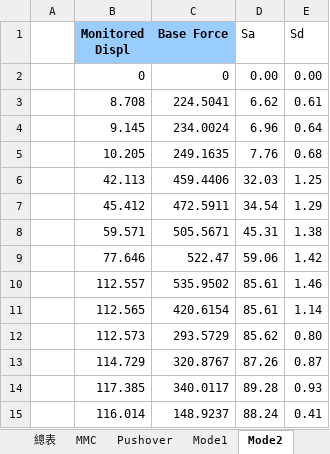
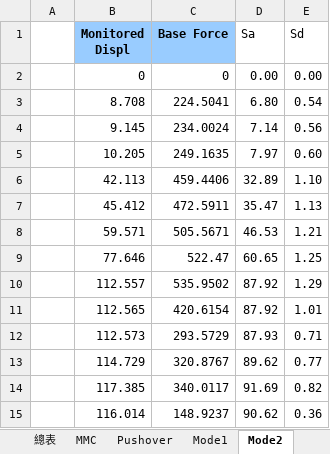
Before and after one commit to skyran1278/thesis, an Excel workbook: Models/MidSeismic 12Floor 9M/PF M.xlsx, sheet Mode2, drawn as a sheet; values as stored, in another font and other column widths than the file's, no borders; the diff names each change by its address in the sheet, - before the commit and + after, or states it on an @@ line.

```diff
--- a/Models/MidSeismic 12Floor 9M/PF M.xlsx (sheet Mode2)
+++ b/Models/MidSeismic 12Floor 9M/PF M.xlsx (sheet Mode2)
-D3 (Sa): 6.62
+D3 (Sa): 6.80
-E3 (Sd): 0.61
+E3 (Sd): 0.54
-D4 (Sa): 6.96
+D4 (Sa): 7.14
-E4 (Sd): 0.64
+E4 (Sd): 0.56
-D5 (Sa): 7.76
+D5 (Sa): 7.97
-E5 (Sd): 0.68
+E5 (Sd): 0.60
-D6 (Sa): 32.03
+D6 (Sa): 32.89
-E6 (Sd): 1.25
+E6 (Sd): 1.10
-D7 (Sa): 34.54
+D7 (Sa): 35.47
-E7 (Sd): 1.29
+E7 (Sd): 1.13
-D8 (Sa): 45.31
+D8 (Sa): 46.53
-E8 (Sd): 1.38
+E8 (Sd): 1.21
-D9 (Sa): 59.06
+D9 (Sa): 60.65
-E9 (Sd): 1.42
+E9 (Sd): 1.25
-D10:D11 (Sa): 85.61
+D10:D11 (Sa): 87.92
-E10 (Sd): 1.46
+E10 (Sd): 1.29
-E11 (Sd): 1.14
+E11 (Sd): 1.01
-D12 (Sa): 85.62
+D12 (Sa): 87.93
-E12 (Sd): 0.80
+E12 (Sd): 0.71
-D13 (Sa): 87.26
+D13 (Sa): 89.62
-E13 (Sd): 0.87
+E13 (Sd): 0.77
-D14 (Sa): 89.28
+D14 (Sa): 91.69
-E14 (Sd): 0.93
+E14 (Sd): 0.82
-D15 (Sa): 88.24
+D15 (Sa): 90.62
-E15 (Sd): 0.41
+E15 (Sd): 0.36
```
Also changed, not shown: sheet 總表, sheet Mode3, sheet Mode1, sheet Pushover, Models/MidSeismic 12Floor 9M/02 EtabsScan For 2D.xlsm, 27 other files.
